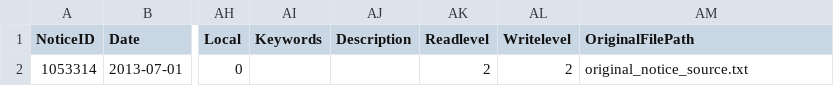
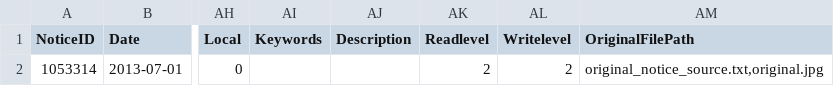
Before and after one commit to berkmancenter/lumendatabase, a CSV file: spec/support/example_files/example_notice_export.csv, drawn as a sheet; only a part is shown, gaps mark what is left out; the diff names each change by its address in the sheet, - before the commit and + after, or states it on an @@ line.

```diff
--- a/spec/support/example_files/example_notice_export.csv
+++ b/spec/support/example_files/example_notice_export.csv
-AM2 (OriginalFilePath): original_notice_source.txt
+AM2 (OriginalFilePath): original_notice_source.txt,original.jpg
```
Also changed, not shown: 5 other files.
